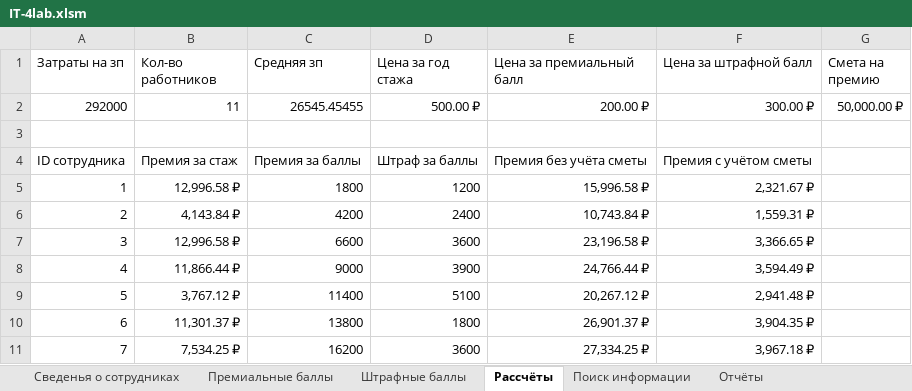
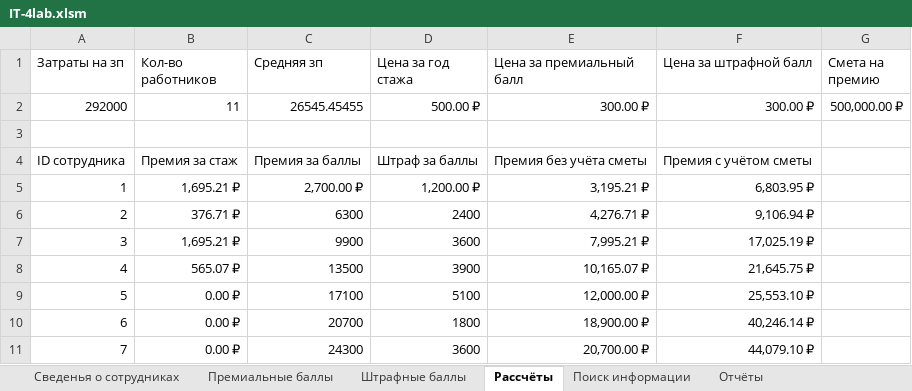
Before and after one commit to MyataEtoki/SUAI_09.03.02, an Excel workbook: 4_semester/ИТ/4 лр/IT-4lab.xlsm, sheet Рассчёты, drawn as a sheet; only a part is shown; values as stored, in another font and other column widths than the file's, no borders; table styles not drawn; the diff covers the shown part only; the diff names each change by its address in the sheet, - before the commit and + after, or states it on an @@ line.

```diff
--- a/4_semester/ИТ/4 лр/IT-4lab.xlsm (sheet Рассчёты)
+++ b/4_semester/ИТ/4 лр/IT-4lab.xlsm (sheet Рассчёты)
-E2 (Цена за премиальный балл): 200.00 ₽
+E2 (Цена за премиальный балл): 300.00 ₽
-G2 (Смета на премию): 50,000.00 ₽
+G2 (Смета на премию): 500,000.00 ₽
-B5 (Кол-во работников): 12,996.58 ₽
+B5 (Кол-во работников): 1,695.21 ₽
-C5 (Средняя зп): 1800
+C5 (Средняя зп): 2,700.00 ₽
-D5 (Цена за год стажа): 1200
+D5 (Цена за год стажа): 1,200.00 ₽
-E5 (Цена за премиальный балл): 15,996.58 ₽
+E5 (Цена за премиальный балл): 3,195.21 ₽
-F5 (Цена за штрафной балл): 2,321.67 ₽
+F5 (Цена за штрафной балл): 6,803.95 ₽
-B6 (Кол-во работников): 4,143.84 ₽
+B6 (Кол-во работников): 376.71 ₽
-C6 (Средняя зп): 4200
+C6 (Средняя зп): 6300
-E6 (Цена за премиальный балл): 10,743.84 ₽
+E6 (Цена за премиальный балл): 4,276.71 ₽
-F6 (Цена за штрафной балл): 1,559.31 ₽
+F6 (Цена за штрафной балл): 9,106.94 ₽
-B7 (Кол-во работников): 12,996.58 ₽
+B7 (Кол-во работников): 1,695.21 ₽
-C7 (Средняя зп): 6600
+C7 (Средняя зп): 9900
-E7 (Цена за премиальный балл): 23,196.58 ₽
+E7 (Цена за премиальный балл): 7,995.21 ₽
-F7 (Цена за штрафной балл): 3,366.65 ₽
+F7 (Цена за штрафной балл): 17,025.19 ₽
-B8 (Кол-во работников): 11,866.44 ₽
+B8 (Кол-во работников): 565.07 ₽
-C8 (Средняя зп): 9000
+C8 (Средняя зп): 13500
-E8 (Цена за премиальный балл): 24,766.44 ₽
+E8 (Цена за премиальный балл): 10,165.07 ₽
-F8 (Цена за штрафной балл): 3,594.49 ₽
+F8 (Цена за штрафной балл): 21,645.75 ₽
-B9 (Кол-во работников): 3,767.12 ₽
+B9 (Кол-во работников): 0.00 ₽
-C9 (Средняя зп): 11400
+C9 (Средняя зп): 17100
-E9 (Цена за премиальный балл): 20,267.12 ₽
+E9 (Цена за премиальный балл): 12,000.00 ₽
-F9 (Цена за штрафной балл): 2,941.48 ₽
+F9 (Цена за штрафной балл): 25,553.10 ₽
-B10 (Кол-во работников): 11,301.37 ₽
+B10 (Кол-во работников): 0.00 ₽
-C10 (Средняя зп): 13800
+C10 (Средняя зп): 20700
-E10 (Цена за премиальный балл): 26,901.37 ₽
+E10 (Цена за премиальный балл): 18,900.00 ₽
-F10 (Цена за штрафной балл): 3,904.35 ₽
+F10 (Цена за штрафной балл): 40,246.14 ₽
-B11 (Кол-во работников): 7,534.25 ₽
+B11 (Кол-во работников): 0.00 ₽
-C11 (Средняя зп): 16200
+C11 (Средняя зп): 24300
-E11 (Цена за премиальный балл): 27,334.25 ₽
+E11 (Цена за премиальный балл): 20,700.00 ₽
-F11 (Цена за штрафной балл): 3,967.18 ₽
+F11 (Цена за штрафной балл): 44,079.10 ₽
```
Also changed, not shown: 1 added row, 1 removed row and 16 edited cells elsewhere in this sheet, sheet Поиск информации, sheet Сведенья о сотрудниках, sheet Отчёты, sheet Премиальные баллы, charts or pictures, 2 other files.
